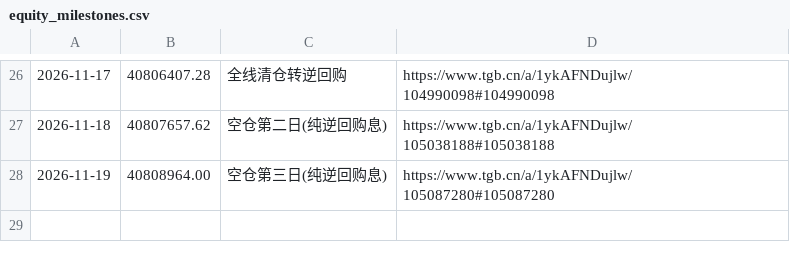
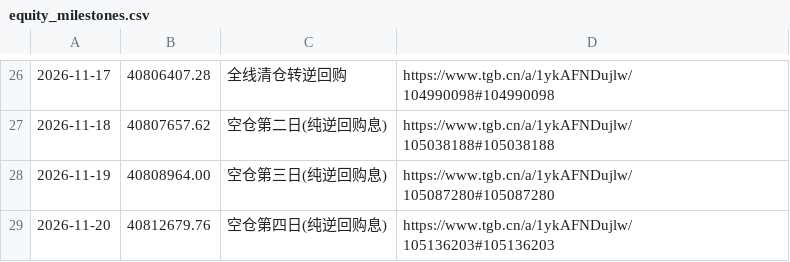
Before and after one commit to dynrw/guhaizeiwang-research, a CSV file: data/equity_milestones.csv, drawn as a sheet; only a part is shown, gaps mark what is left out.

```diff
--- a/data/equity_milestones.csv
+++ b/data/equity_milestones.csv
@@ -28 +28,2 @@
 2026-11-19,40808964.00,空仓第三日(纯逆回购息),https://www.tgb.cn/a/1ykAFNDujlw/105087280#105087280
+2026-11-20,40812679.76,空仓第四日(纯逆回购息),https://www.tgb.cn/a/1ykAFNDujlw/105136203#105136203
```
Also changed, not shown: holdings/holdings.csv, 3 other files.
